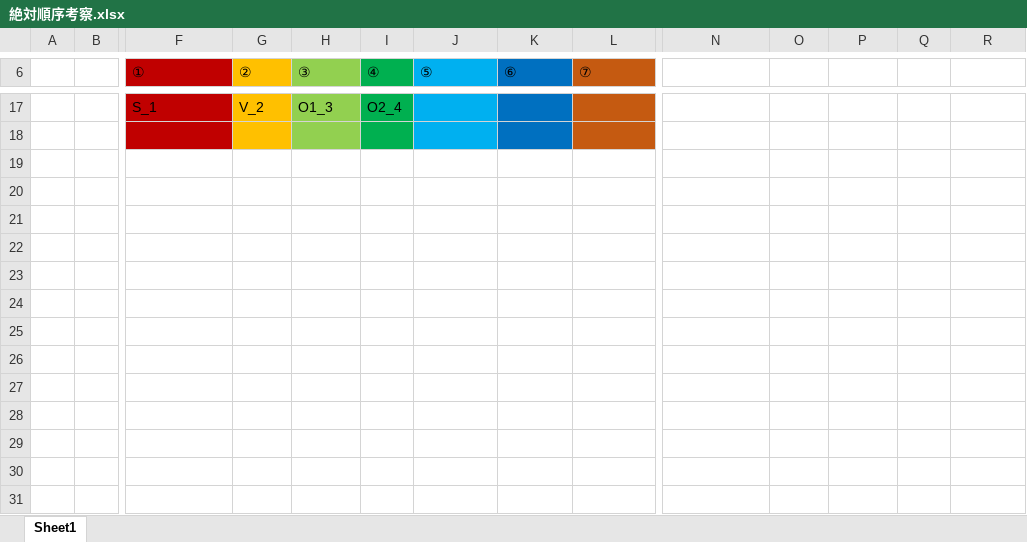
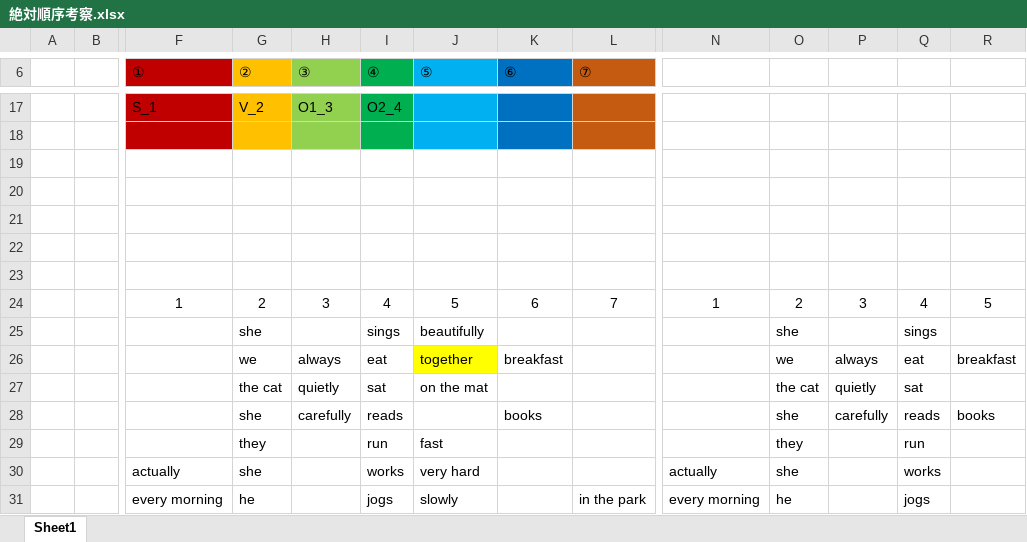
Before and after one commit to altheahfy/Rephrase-Project02, an Excel workbook: training/data/絶対順序考察.xlsx, sheet Sheet1, drawn as a sheet; only a part is shown, gaps mark what is left out; values as stored, in another font and other column widths than the file's, no borders; rows hold the shown columns only; the diff names each change by its address in the sheet, - before the commit and + after, or states it on an @@ line.

```diff
--- a/training/data/絶対順序考察.xlsx (sheet Sheet1)
+++ b/training/data/絶対順序考察.xlsx (sheet Sheet1)
+row 24:  |  | 1 | 2 | 3 | 4 | 5 | 6 | 7 | 1 | 2 | 3 | 4 | 5
+row 25:  |  |  | she |  | sings | beautifully |  |  |  | she |  | sings
+row 26:  |  |  | we | always | eat | together | breakfast |  |  | we | always | eat | breakfast
+row 27:  |  |  | the cat | quietly | sat | on the mat |  |  |  | the cat | quietly | sat
+row 28:  |  |  | she | carefully | reads |  | books |  |  | she | carefully | reads | books
+row 29:  |  |  | they |  | run | fast |  |  |  | they |  | run
+row 30:  |  | actually | she |  | works | very hard |  |  | actually | she |  | works
+row 31:  |  | every morning | he |  | jogs | slowly |  | in the park | every morning | he |  | jogs
```
Also changed, not shown: 2 other files.
